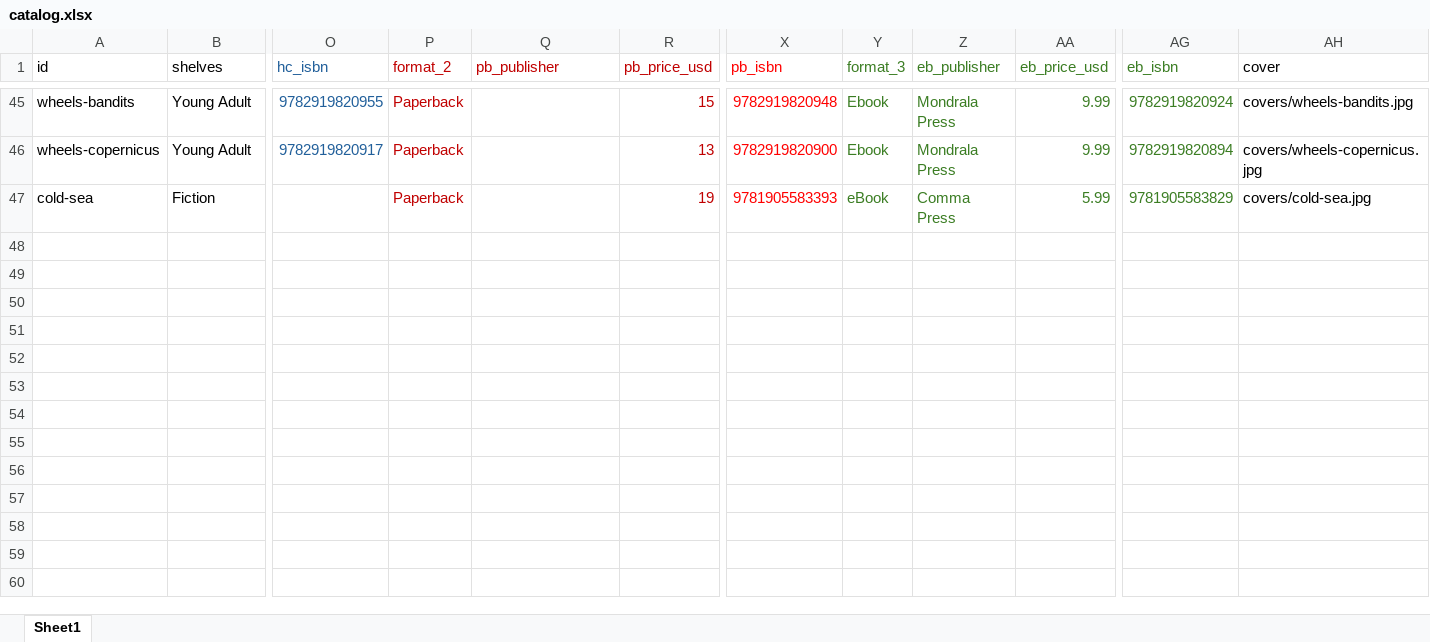
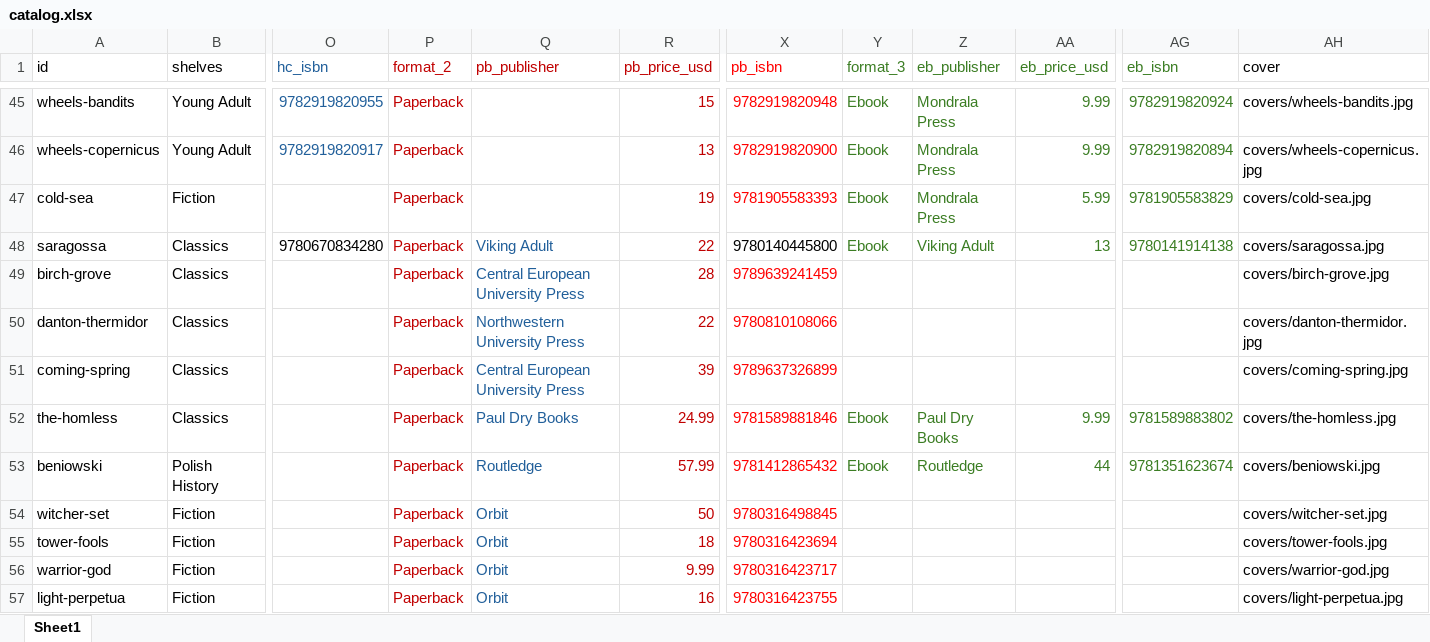
Before and after one commit to MondralaPress/bookstore, an Excel workbook: catalog.xlsx, sheet Sheet1, drawn as a sheet; only a part is shown, gaps mark what is left out; values as stored, in another font and other column widths than the file's, no borders; rows hold the shown columns only; the diff covers the shown part only; the diff names each change by its address in the sheet, - before the commit and + after, or states it on an @@ line.

```diff
--- a/catalog.xlsx (sheet Sheet1)
+++ b/catalog.xlsx (sheet Sheet1)
-Y47 (format_3): eBook
+Y47 (format_3): Ebook
-Z47 (eb_publisher): Comma Press
+Z47 (eb_publisher): Mondrala Press
+row 48: saragossa | Classics | 9780670834280 | Paperback | Viking Adult | 22 | 9780140445800 | Ebook | Viking Adult | 13 | 9780141914138 | covers/saragossa.jpg
+row 49: birch-grove | Classics |  | Paperback | Central European University Press | 28 | 9789639241459 |  |  |  |  | covers/birch-grove.jpg
+row 50: danton-thermidor | Classics |  | Paperback | Northwestern University Press | 22 | 9780810108066 |  |  |  |  | covers/danton-thermidor.jpg
+row 51: coming-spring | Classics |  | Paperback | Central European University Press | 39 | 9789637326899 |  |  |  |  | covers/coming-spring.jpg
+row 52: the-homless | Classics |  | Paperback | Paul Dry Books | 24.99 | 9781589881846 | Ebook | Paul Dry Books | 9.99 | 9781589883802 | covers/the-homless.jpg
+row 53: beniowski | Polish History |  | Paperback | Routledge | 57.99 | 9781412865432 | Ebook | Routledge | 44 | 9781351623674 | covers/beniowski.jpg
+row 54: witcher-set | Fiction |  | Paperback | Orbit | 50 | 9780316498845 |  |  |  |  | covers/witcher-set.jpg
+row 55: tower-fools | Fiction |  | Paperback | Orbit | 18 | 9780316423694 |  |  |  |  | covers/tower-fools.jpg
+row 56: warrior-god | Fiction |  | Paperback | Orbit | 9.99 | 9780316423717 |  |  |  |  | covers/warrior-god.jpg
+row 57: light-perpetua | Fiction |  | Paperback | Orbit | 16 | 9780316423755 |  |  |  |  | covers/light-perpetua.jpg
```
Also changed, not shown: cell formats elsewhere in this sheet, 1 other file.
